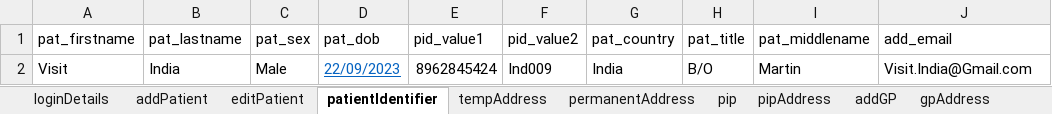
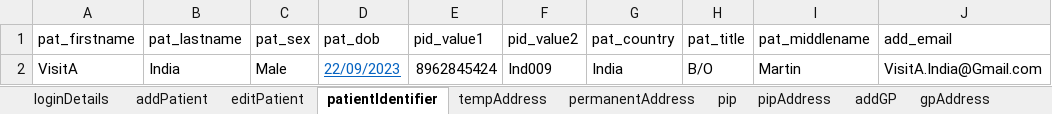
Before and after one commit to manojvyavahare27/C4Automation, an Excel workbook: ExcelFiles/PatientDomain.xlsx, sheet patientIdentifier, drawn as a sheet; values as stored, in another font and other column widths than the file's, no borders; the diff names each change by its address in the sheet, - before the commit and + after, or states it on an @@ line.

```diff
--- a/ExcelFiles/PatientDomain.xlsx (sheet patientIdentifier)
+++ b/ExcelFiles/PatientDomain.xlsx (sheet patientIdentifier)
-A2 (pat_firstname): Visit
+A2 (pat_firstname): VisitA
-J2 (add_email): Visit.India@Gmail.com
+J2 (add_email): VisitA.India@Gmail.com
```
Also changed, not shown: sheet addPatient, sheet patDetails, sheet editPatient, ExcelFiles/AppointmentDomain.xlsx, ExcelFiles/PharmacyDomain.xlsx, 3 other files.
